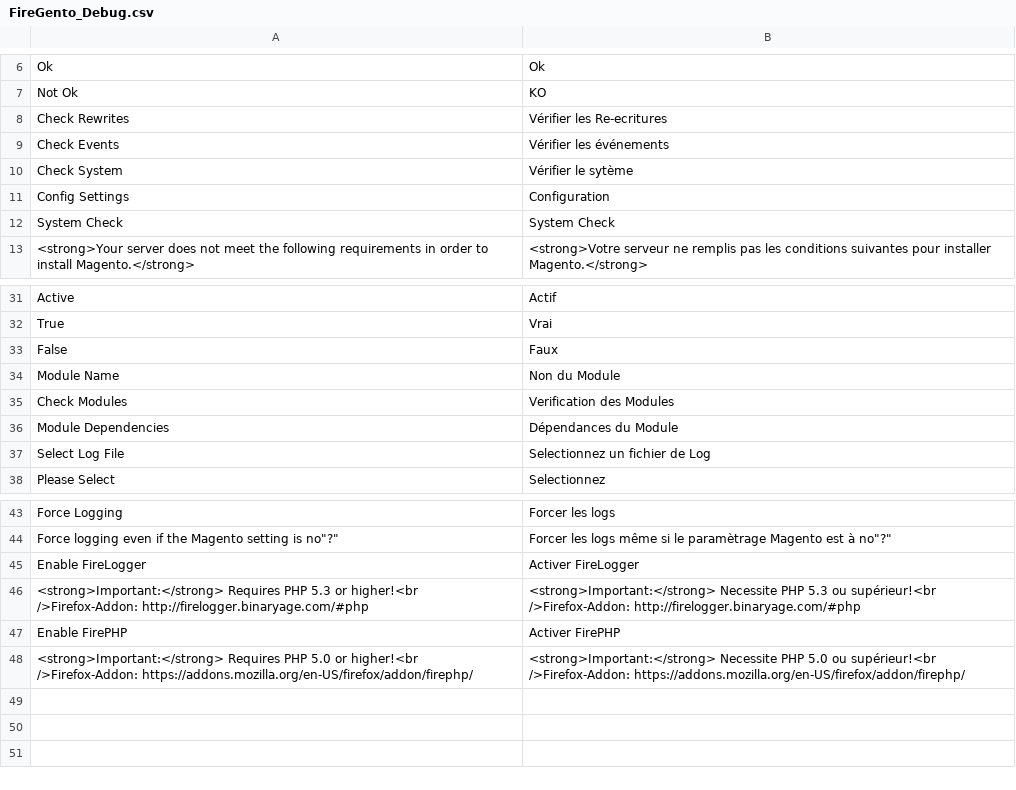
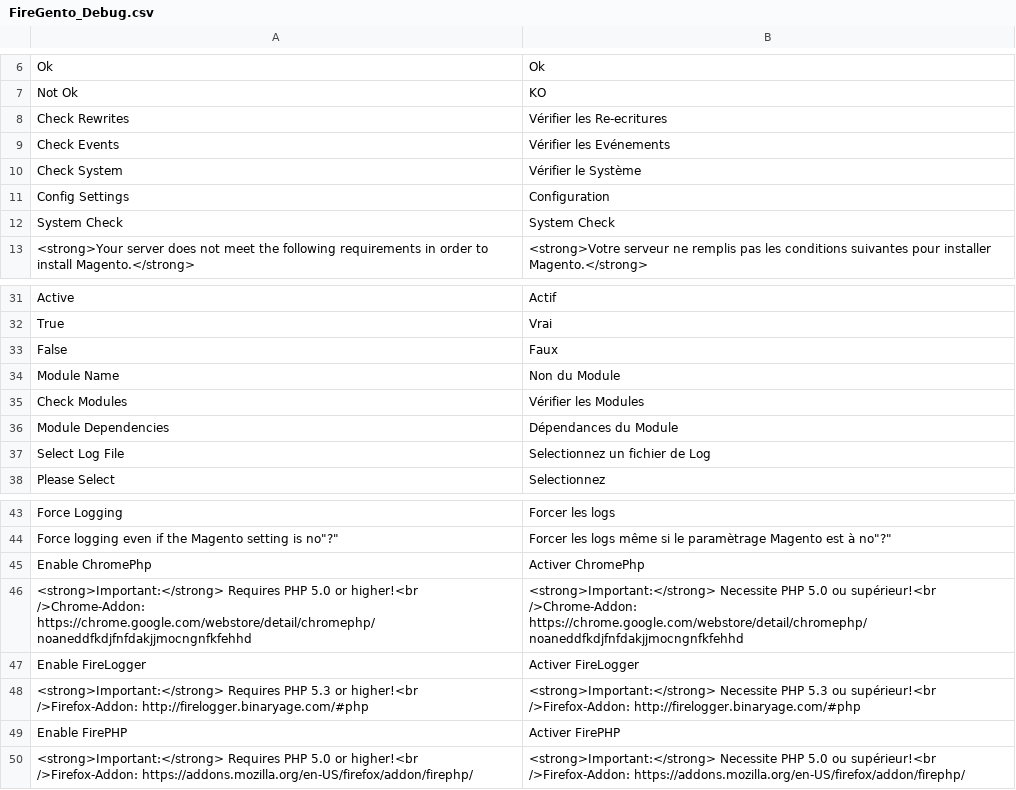
Before and after one commit to firegento/firegento-debug, a CSV file: src/app/locale/fr_FR/FireGento_Debug.csv, drawn as a sheet; only a part is shown, gaps mark what is left out.

```diff
--- a/src/app/locale/fr_FR/FireGento_Debug.csv
+++ b/src/app/locale/fr_FR/FireGento_Debug.csv
@@ -8,4 +8,4 @@
 "Check Rewrites","Vérifier les Re-ecritures"
-"Check Events","Vérifier les événements"
-"Check System","Vérifier le sytème"
+"Check Events","Vérifier les Evénements"
+"Check System","Vérifier le Système"
 "Config Settings","Configuration"
@@ -34,3 +34,3 @@
 "Module Name","Non du Module"
-"Check Modules","Verification des Modules"
+"Check Modules","Vérifier les Modules"
 "Module Dependencies","Dépendances du Module"
@@ -44,2 +44,4 @@
 "Force logging even if the Magento setting is "no"?","Forcer les logs même si le paramètrage Magento est à "no"?"
+"Enable ChromePhp","Activer ChromePhp"
+"<strong>Important:</strong> Requires PHP 5.0 or higher!<br />Chrome-Addon: https://chrome.google.com/webstore/detail/chromephp/noaneddfkdjfnfdakjjmocngnfkfehhd","<strong>Important:</strong> Necessite PHP 5.0 ou supérieur!<br />Chrome-Addon: https://chrome.google.com/webstore/detail/chromephp/noaneddfkdjfnfdakjjmocngnfkfehhd"
 "Enable FireLogger","Activer FireLogger"
```
Also changed, not shown: 3 other files.
